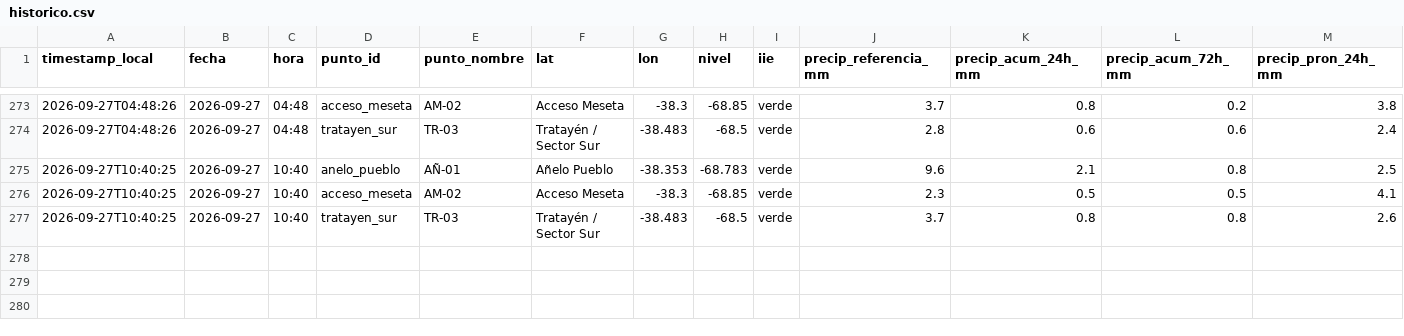
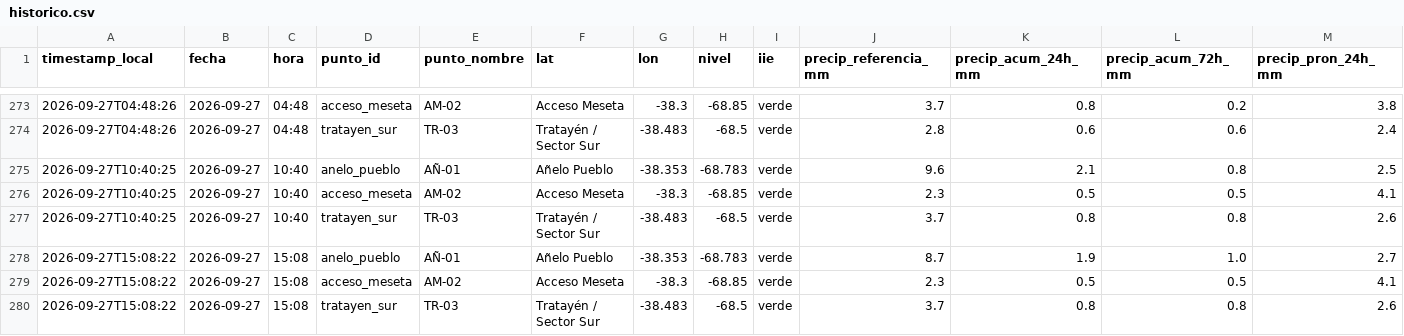
Before and after one commit to vidaljoaquin93-lang/alerta-anegamiento-anelo, a CSV file: data/historico.csv, drawn as a sheet; only a part is shown, gaps mark what is left out; rows hold the shown columns only; the diff names each change by its address in the sheet, - before the commit and + after, or states it on an @@ line.

```diff
--- a/data/historico.csv
+++ b/data/historico.csv
+row 278: 2026-09-27T15:08:22 | 2026-09-27 | 15:08 | anelo_pueblo | AÑ-01 | Añelo Pueblo | -38.353 | -68.783 | verde | 8.7 | 1.9 | 1.0 | 2.7
+row 279: 2026-09-27T15:08:22 | 2026-09-27 | 15:08 | acceso_meseta | AM-02 | Acceso Meseta | -38.3 | -68.85 | verde | 2.3 | 0.5 | 0.5 | 4.1
+row 280: 2026-09-27T15:08:22 | 2026-09-27 | 15:08 | tratayen_sur | TR-03 | Tratayén / Sector Sur | -38.483 | -68.5 | verde | 3.7 | 0.8 | 0.8 | 2.6
```
Also changed, not shown: data/pronostico_horario.csv, 2 other files.
